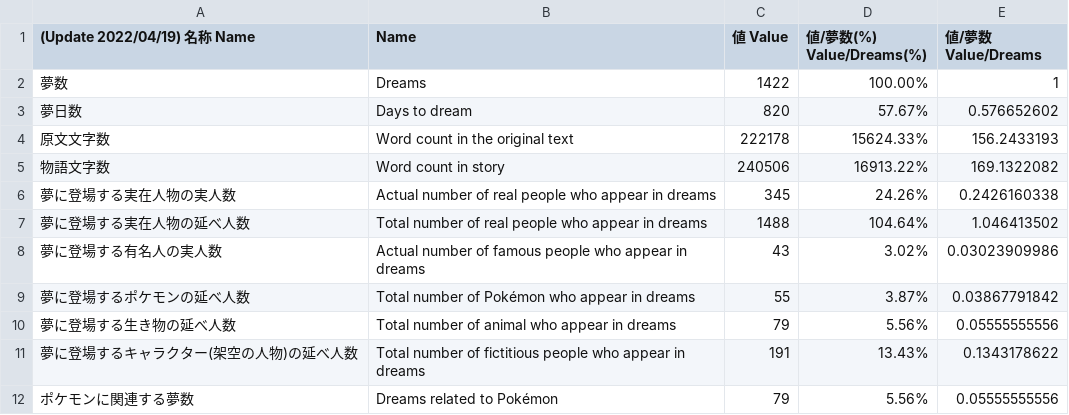
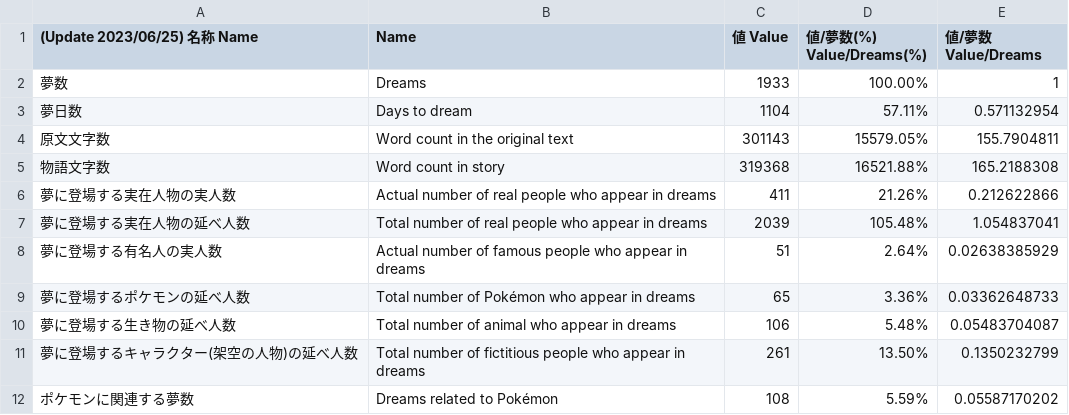
Before and after one commit to AsPJT/dream-dataset-harper, a TSV file: data/sum-total.tsv, drawn as a sheet.

Commit message:
Update sum-total.tsv

```diff
--- a/data/sum-total.tsv
+++ b/data/sum-total.tsv
@@ -1,12 +1,12 @@
-(Update 2022/04/19) 名称 Name	Name	値 Value	値/夢数(%) Value/Dreams(%)	値/夢数 Value/Dreams
-夢数	Dreams	1422	100.00%	1
-夢日数	Days to dream	820	57.67%	0.576652602
-原文文字数	Word count in the original text	222178	15624.33%	156.2433193
-物語文字数	Word count in story	240506	16913.22%	169.1322082
-夢に登場する実在人物の実人数	Actual number of real people who appear in dreams	345	24.26%	0.2426160338
-夢に登場する実在人物の延べ人数	Total number of real people who appear in dreams	1488	104.64%	1.046413502
-夢に登場する有名人の実人数	Actual number of famous people who appear in dreams	43	3.02%	0.03023909986
-夢に登場するポケモンの延べ人数	Total number of Pokémon who appear in dreams	55	3.87%	0.03867791842
-夢に登場する生き物の延べ人数	Total number of animal who appear in dreams	79	5.56%	0.05555555556
-夢に登場するキャラクター(架空の人物)の延べ人数	Total number of fictitious people who appear in dreams	191	13.43%	0.1343178622
-ポケモンに関連する夢数	Dreams related to Pokémon	79	5.56%	0.05555555556
+(Update 2023/06/25) 名称 Name	Name	値 Value	値/夢数(%) Value/Dreams(%)	値/夢数 Value/Dreams
+夢数	Dreams	1933	100.00%	1
+夢日数	Days to dream	1104	57.11%	0.571132954
+原文文字数	Word count in the original text	301143	15579.05%	155.7904811
+物語文字数	Word count in story	319368	16521.88%	165.2188308
+夢に登場する実在人物の実人数	Actual number of real people who appear in dreams	411	21.26%	0.212622866
+夢に登場する実在人物の延べ人数	Total number of real people who appear in dreams	2039	105.48%	1.054837041
+夢に登場する有名人の実人数	Actual number of famous people who appear in dreams	51	2.64%	0.02638385929
+夢に登場するポケモンの延べ人数	Total number of Pokémon who appear in dreams	65	3.36%	0.03362648733
+夢に登場する生き物の延べ人数	Total number of animal who appear in dreams	106	5.48%	0.05483704087
+夢に登場するキャラクター(架空の人物)の延べ人数	Total number of fictitious people who appear in dreams	261	13.50%	0.1350232799
+ポケモンに関連する夢数	Dreams related to Pokémon	108	5.59%	0.05587170202
```
